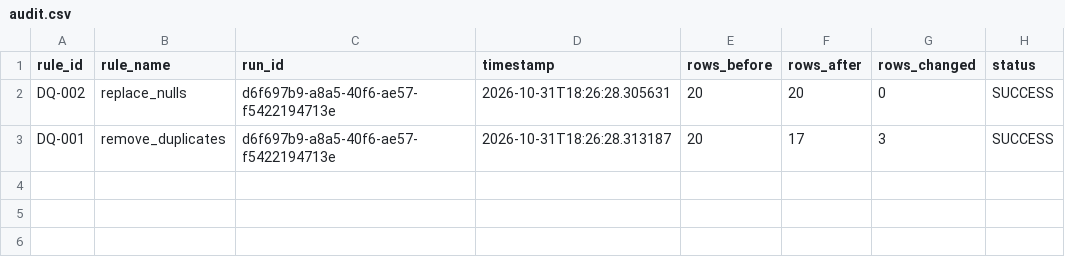
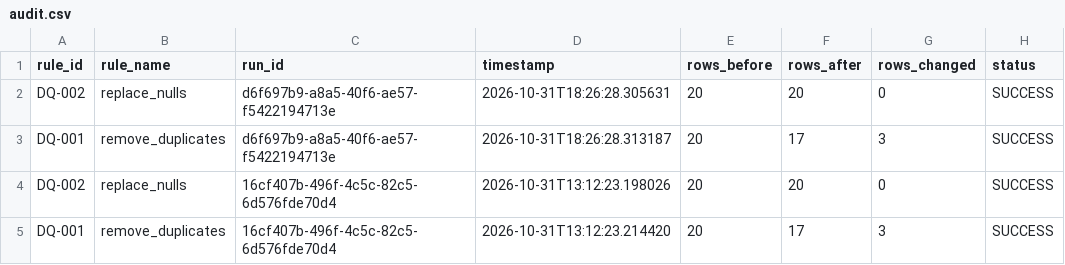
Before and after one commit to chrisdanieldc/data_cleaup_with_ci_cd, a CSV file: data/logs/audit.csv, drawn as a sheet; the diff names each change by its address in the sheet, - before the commit and + after, or states it on an @@ line.

```diff
--- a/data/logs/audit.csv
+++ b/data/logs/audit.csv
+row 4: DQ-002 | replace_nulls | 16cf407b-496f-4c5c-82c5-6d576fde70d4 | 2026-10-31T13:12:23.198026 | 20 | 20 | 0 | SUCCESS
+row 5: DQ-001 | remove_duplicates | 16cf407b-496f-4c5c-82c5-6d576fde70d4 | 2026-10-31T13:12:23.214420 | 20 | 17 | 3 | SUCCESS
```
Also changed, not shown: 1 other file.
